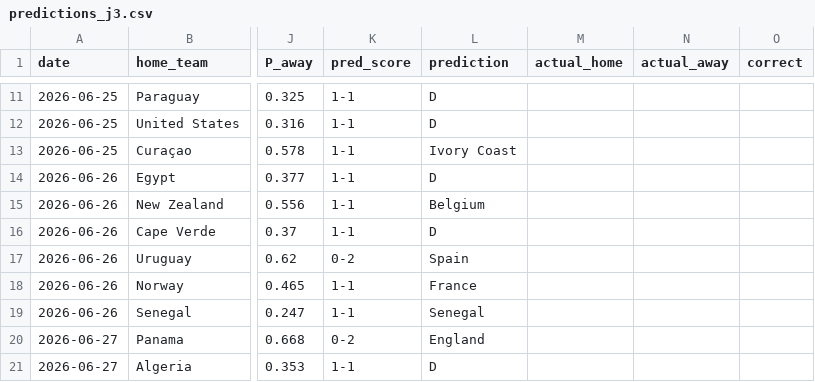
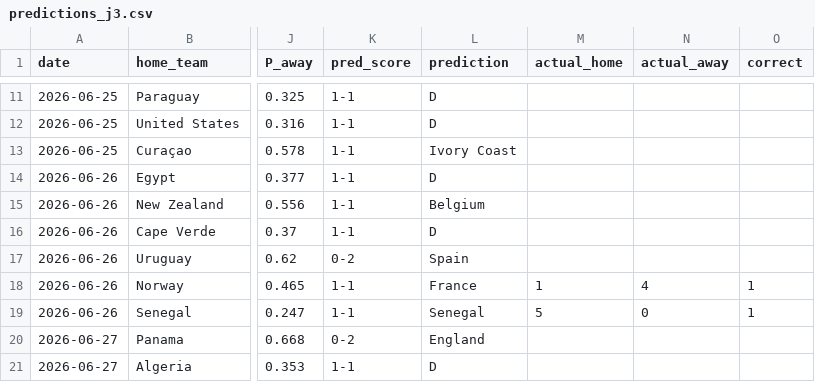
Before and after one commit to Hector2304/WC-Predictions, a CSV file: predictions_j3.csv, drawn as a sheet; only a part is shown, gaps mark what is left out; the diff names each change by its address in the sheet, - before the commit and + after, or states it on an @@ line.

Commit message:
data: add June 26 WC 2026 results (Norway 1-4 France, Senegal 5-0 Iraq)
- Update results.csv and mundial2026.csv with June 26 scores
- Fill actual_home/actual_away/correct in predictions_j3.csv (both correct)
- Retrain v5 with cutoff 2026-06-27 (includes full jornada 3 data)
- rho=-0.0497, theta_D=0.26, val F1_macro=0.5174

```diff
--- a/predictions_j3.csv
+++ b/predictions_j3.csv
-M18 (actual_home): (empty)
+M18 (actual_home): 1
-N18 (actual_away): (empty)
+N18 (actual_away): 4
-O18:O19 (correct): (empty)
+O18:O19 (correct): 1
-M19 (actual_home): (empty)
+M19 (actual_home): 5
-N19 (actual_away): (empty)
+N19 (actual_away): 0
```
Also changed, not shown: international_results-master/mundial2026.csv, 4 other files.
